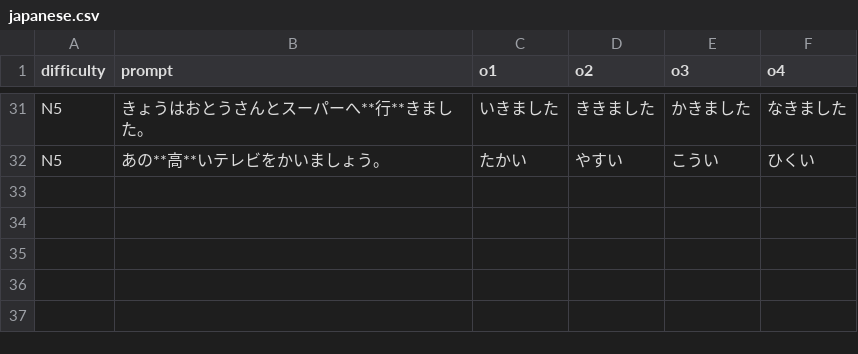
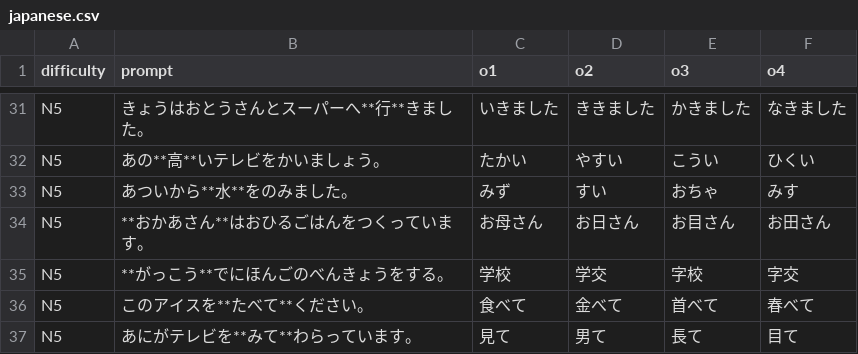
Before and after one commit to 77Vincent/ti-app, a CSV file: tools/samples/language/japanese.csv, drawn as a sheet; only a part is shown, gaps mark what is left out; the diff names each change by its address in the sheet, - before the commit and + after, or states it on an @@ line.

```diff
--- a/tools/samples/language/japanese.csv
+++ b/tools/samples/language/japanese.csv
+row 33: N5 | あついから**水**をのみました。 | みず | すい | おちゃ | みす
+row 34: N5 | **おかあさん**はおひるごはんをつくっています。 | お母さん | お日さん | お目さん | お田さん
+row 35: N5 | **がっこう**でにほんごのべんきょうをする。 | 学校 | 学交 | 字校 | 字交
+row 36: N5 | このアイスを**たべて**ください。 | 食べて | 金べて | 首べて | 春べて
+row 37: N5 | あにがテレビを**みて**わらっています。 | 見て | 男て | 長て | 目て
```
